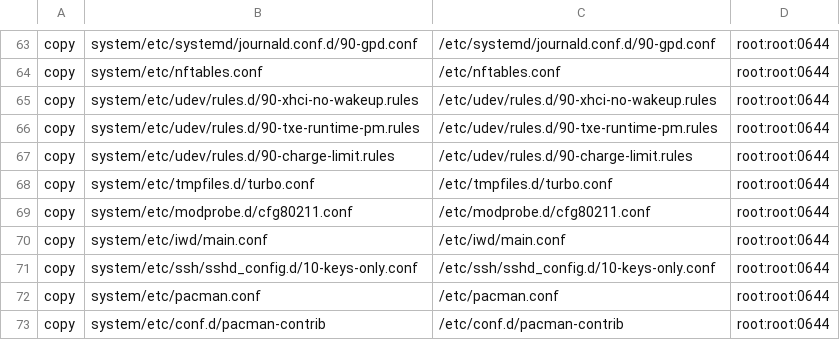
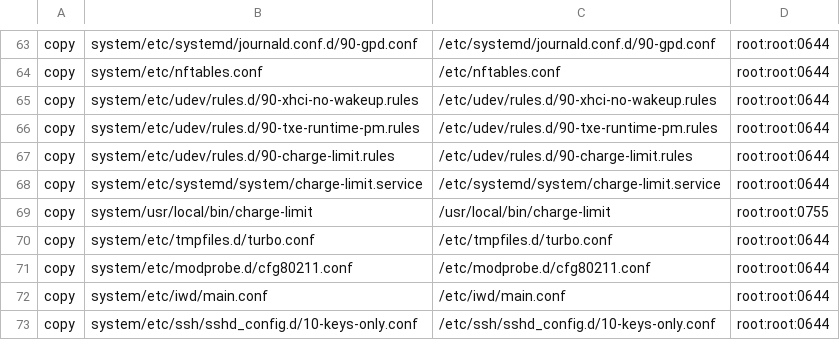
Before and after one commit to robinei/gpdwin, a TSV file: manifest.tsv, drawn as a sheet; only a part is shown, gaps mark what is left out; the shorter side is filled out with more unchanged rows; the diff names each change by its address in the sheet, - before the commit and + after, or states it on an @@ line.

```diff
--- a/manifest.tsv
+++ b/manifest.tsv
+row 68: copy | system/etc/systemd/system/charge-limit.service | /etc/systemd/system/charge-limit.service | root:root:0644
+row 69: copy | system/usr/local/bin/charge-limit | /usr/local/bin/charge-limit | root:root:0755
```
Also changed, not shown: 6 other files.
